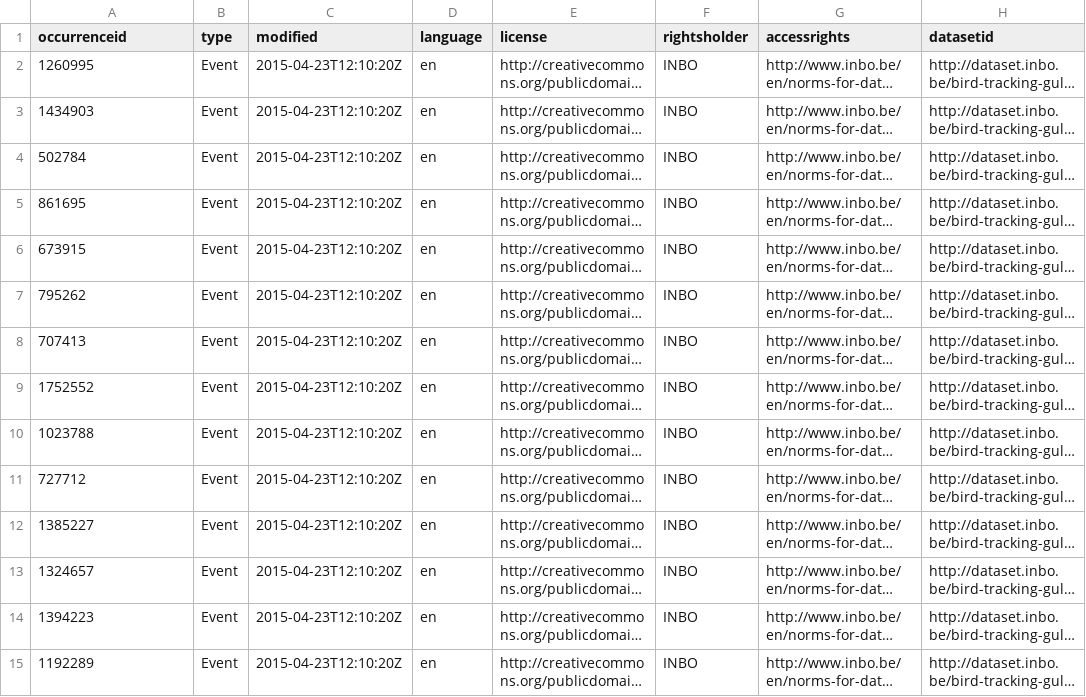
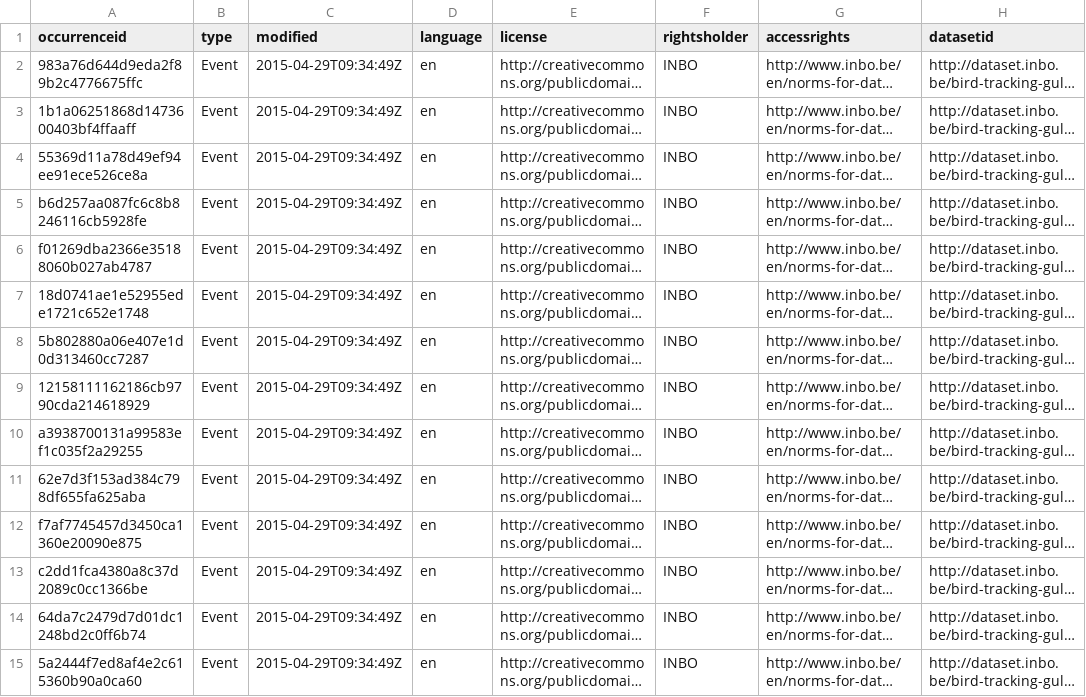
Before and after one commit to inbo/data-publication, a CSV file: datasets/bird-tracking-gull-occurrences/mapping/dwc-occurrence-100.csv, drawn as a sheet; only a part is shown; long unchanged cells end in …; the diff covers the shown part only; the diff names each change by its address in the sheet, - before the commit and + after, or states it on an @@ line.

Commit message:
Add stable occurrenceID

```diff
--- a/datasets/bird-tracking-gull-occurrences/mapping/dwc-occurrence-100.csv
+++ b/datasets/bird-tracking-gull-occurrences/mapping/dwc-occurrence-100.csv
-A2 (occurrenceid): 1260995
+A2 (occurrenceid): 983a76d644d9eda2f89b2c4776675ffc
-C2:C15 (modified): 2015-04-23T12:10:20Z
+C2:C15 (modified): 2015-04-29T09:34:49Z
-A3 (occurrenceid): 1434903
+A3 (occurrenceid): 1b1a06251868d1473600403bf4ffaaff
-A4 (occurrenceid): 502784
+A4 (occurrenceid): 55369d11a78d49ef94ee91ece526ce8a
-A5 (occurrenceid): 861695
+A5 (occurrenceid): b6d257aa087fc6c8b8246116cb5928fe
-A6 (occurrenceid): 673915
+A6 (occurrenceid): f01269dba2366e35188060b027ab4787
-A7 (occurrenceid): 795262
+A7 (occurrenceid): 18d0741ae1e52955ede1721c652e1748
-A8 (occurrenceid): 707413
+A8 (occurrenceid): 5b802880a06e407e1d0d313460cc7287
-A9 (occurrenceid): 1752552
+A9 (occurrenceid): 12158111162186cb9790cda214618929
-A10 (occurrenceid): 1023788
+A10 (occurrenceid): a3938700131a99583ef1c035f2a29255
-A11 (occurrenceid): 727712
+A11 (occurrenceid): 62e7d3f153ad384c798df655fa625aba
-A12 (occurrenceid): 1385227
+A12 (occurrenceid): f7af7745457d3450ca1360e20090e875
-A13 (occurrenceid): 1324657
+A13 (occurrenceid): c2dd1fca4380a8c37d2089c0cc1366be
-A14 (occurrenceid): 1394223
+A14 (occurrenceid): 64da7c2479d7d01dc1248bd2c0ff6b74
-A15 (occurrenceid): 1192289
+A15 (occurrenceid): 5a2444f7ed8af4e2c615360b90a0ca60
```
Also changed, not shown: 172 edited cells elsewhere in this file, 1 other file.
